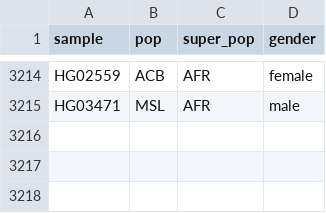
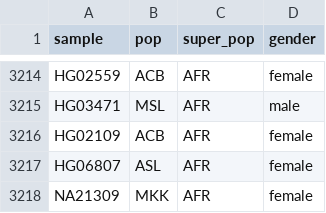
Before and after one commit to glennhickey/nested-variants, a TSV file: sample-super-populations.tsv, drawn as a sheet; only a part is shown, gaps mark what is left out.

```diff
--- a/sample-super-populations.tsv
+++ b/sample-super-populations.tsv
@@ -3215 +3215,4 @@ HG02559	ACB	AFR	female
 HG03471	MSL	AFR	male
+HG02109	ACB	AFR	female
+HG06807	ASL	AFR	female
+NA21309	MKK	AFR	female
```
Also changed, not shown: 1 other file.
